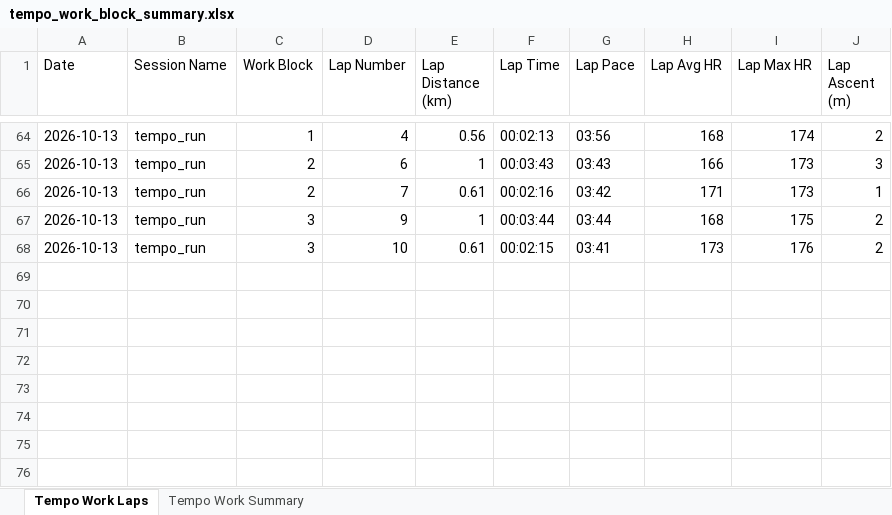
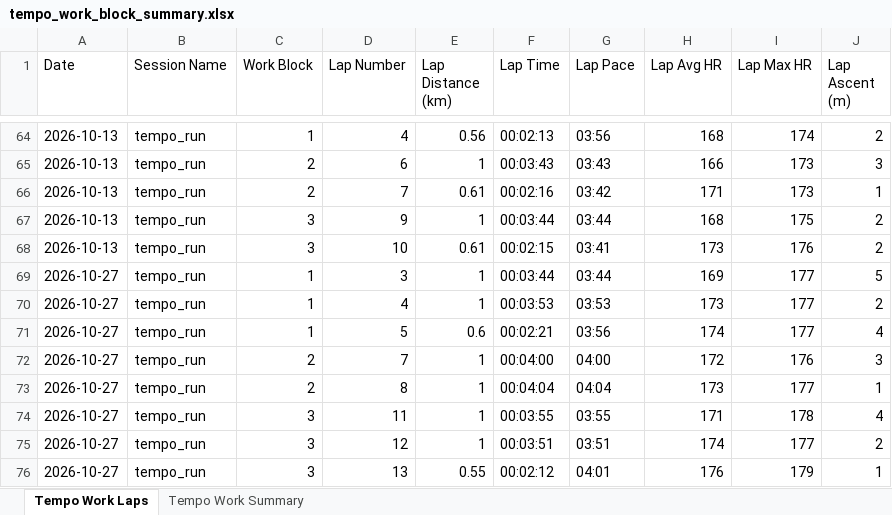
Before and after one commit to MrCoin221/garmin-training-platform, an Excel workbook: output/tempo_work_block_summary.xlsx, sheet Tempo Work Laps, drawn as a sheet; only a part is shown, gaps mark what is left out; values as stored, in another font and other column widths than the file's, no borders; the diff names each change by its address in the sheet, - before the commit and + after, or states it on an @@ line.

```diff
--- a/output/tempo_work_block_summary.xlsx (sheet Tempo Work Laps)
+++ b/output/tempo_work_block_summary.xlsx (sheet Tempo Work Laps)
+row 69: 2026-10-27 | tempo_run | 1 | 3 | 1 | 00:03:44 | 03:44 | 169 | 177 | 5
+row 70: 2026-10-27 | tempo_run | 1 | 4 | 1 | 00:03:53 | 03:53 | 173 | 177 | 2
+row 71: 2026-10-27 | tempo_run | 1 | 5 | 0.6 | 00:02:21 | 03:56 | 174 | 177 | 4
+row 72: 2026-10-27 | tempo_run | 2 | 7 | 1 | 00:04:00 | 04:00 | 172 | 176 | 3
+row 73: 2026-10-27 | tempo_run | 2 | 8 | 1 | 00:04:04 | 04:04 | 173 | 177 | 1
+row 74: 2026-10-27 | tempo_run | 3 | 11 | 1 | 00:03:55 | 03:55 | 171 | 178 | 4
+row 75: 2026-10-27 | tempo_run | 3 | 12 | 1 | 00:03:51 | 03:51 | 174 | 177 | 2
+row 76: 2026-10-27 | tempo_run | 3 | 13 | 0.55 | 00:02:12 | 04:01 | 176 | 179 | 1
```
Also changed, not shown: sheet Tempo Work Summary, data/training_plan.xlsx, output/lap_summary.xlsx, 3 other files.
